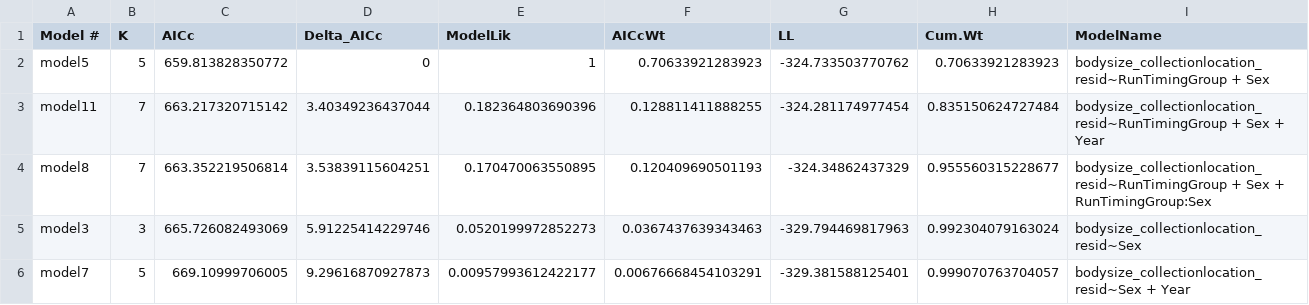
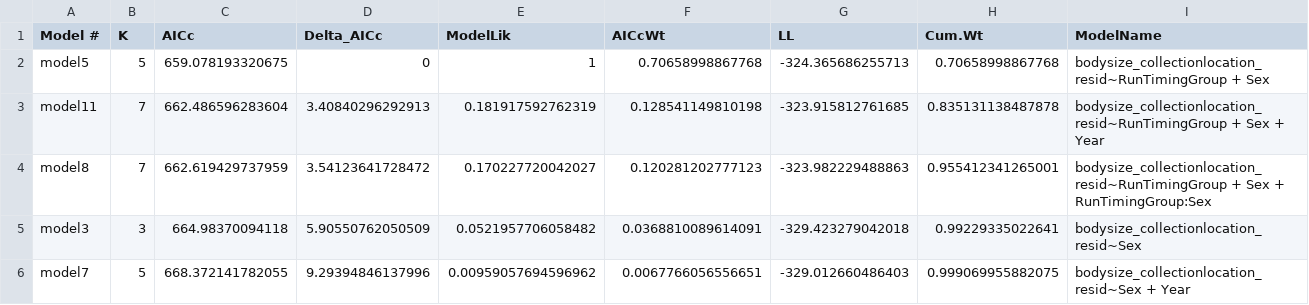
Before and after one commit to abigailhost/cr_sockeye, a CSV file: ALHcode/AIC/bodysize_runtiminggroup/AICresults_BodySizeCollectionLocationResiduals~RunTimingGroup.csv, drawn as a sheet; only a part is shown; the diff covers the shown part only.

```diff
--- a/ALHcode/AIC/bodysize_runtiminggroup/AICresults_BodySizeCollectionLocationResiduals~RunTimingGroup.csv
+++ b/ALHcode/AIC/bodysize_runtiminggroup/AICresults_BodySizeCollectionLocationResiduals~RunTimingGroup.csv
@@ -1,6 +1,6 @@
 "Model #","K","AICc","Delta_AICc","ModelLik","AICcWt","LL","Cum.Wt","ModelName"
-"model5",5,659.813828350772,0,1,0.70633921283923,-324.733503770762,0.70633921283923,"bodysize_collectionlocation_resid~RunTimingGroup + Sex"
-"model11",7,663.217320715142,3.40349236437044,0.182364803690396,0.128811411888255,-324.281174977454,0.835150624727484,"bodysize_collectionlocation_resid~RunTimingGroup + Sex + Year"
-"model8",7,663.352219506814,3.53839115604251,0.170470063550895,0.120409690501193,-324.34862437329,0.955560315228677,"bodysize_collectionlocation_resid~RunTimingGroup + Sex + RunTimingGroup:Sex"
-"model3",3,665.726082493069,5.91225414229746,0.0520199972852273,0.0367437639343463,-329.794469817963,0.992304079163024,"bodysize_collectionlocation_resid~Sex"
-"model7",5,669.10999706005,9.29616870927873,0.00957993612422177,0.00676668454103291,-329.381588125401,0.999070763704057,"bodysize_collectionlocation_resid~Sex + Year"
+"model5",5,659.078193320675,0,1,0.70658998867768,-324.365686255713,0.70658998867768,"bodysize_collectionlocation_resid~RunTimingGroup + Sex"
+"model11",7,662.486596283604,3.40840296292913,0.181917592762319,0.128541149810198,-323.915812761685,0.835131138487878,"bodysize_collectionlocation_resid~RunTimingGroup + Sex + Year"
+"model8",7,662.619429737959,3.54123641728472,0.170227720042027,0.120281202777123,-323.982229488863,0.955412341265001,"bodysize_collectionlocation_resid~RunTimingGroup + Sex + RunTimingGroup:Sex"
+"model3",3,664.98370094118,5.90550762050509,0.0521957706058482,0.0368810089614091,-329.423279042018,0.99229335022641,"bodysize_collectionlocation_resid~Sex"
+"model7",5,668.372141782055,9.29394846137996,0.00959057694596962,0.0067766056556651,-329.012660486403,0.999069955882075,"bodysize_collectionlocation_resid~Sex + Year"
```
Also changed, not shown: 35 edited cells elsewhere in this file, ALHcode/AIC/bodysize_runtiminggroup/AICresults_bodysize~RunTimingGroup.csv, ALHcode/AIC/bodysize_runtiminggroup/BodySizeCollectionLocationResiduals~RunTimingGroup_models_CoefEstimates.csv, 4 other files.
